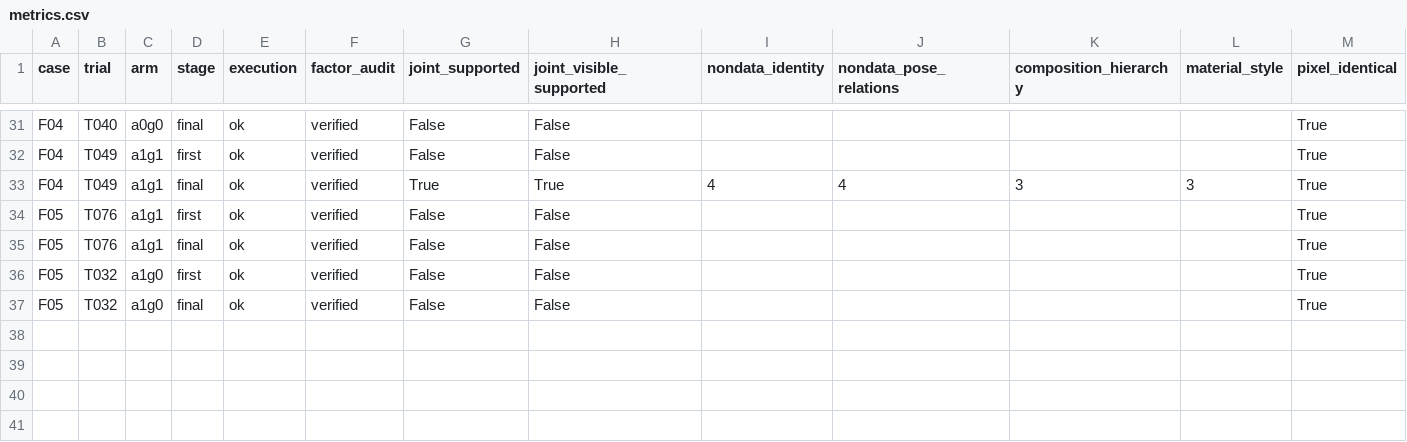
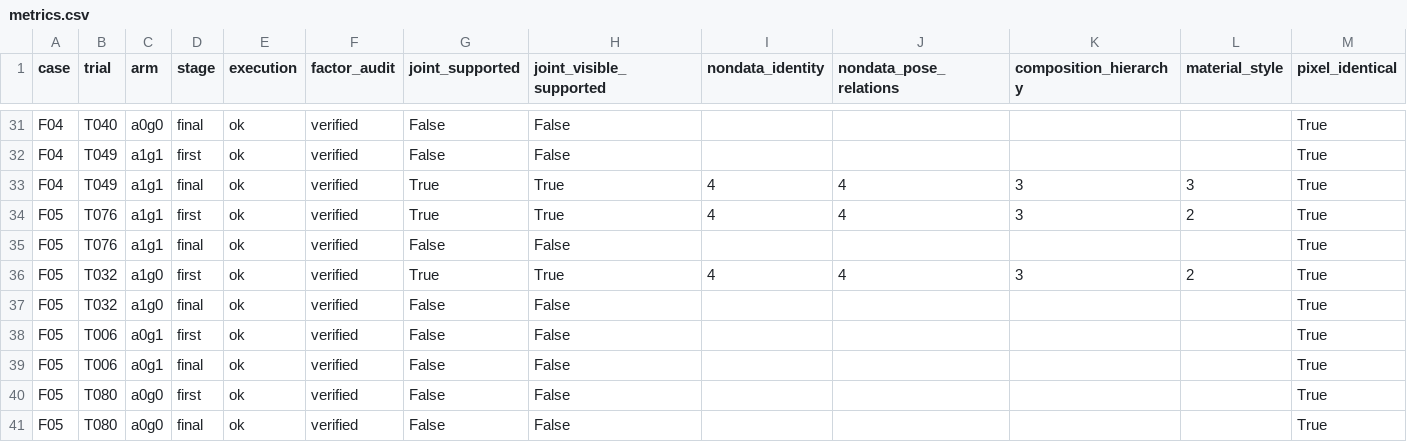
Before and after one commit to Guozihengwww/codemetaphor-review-127, a CSV file: reference-factorial-24/reports/reference_factorial24/metrics.csv, drawn as a sheet; only a part is shown, gaps mark what is left out.

Commit message:
Update24-design four-condition reference experiment

```diff
--- a/reference-factorial-24/reports/reference_factorial24/metrics.csv
+++ b/reference-factorial-24/reports/reference_factorial24/metrics.csv
@@ -33,5 +33,9 @@ F04,T049,a1g1,first,ok,verified,False,False,,,,,True
 F04,T049,a1g1,final,ok,verified,True,True,4,4,3,3,True
-F05,T076,a1g1,first,ok,verified,False,False,,,,,True
+F05,T076,a1g1,first,ok,verified,True,True,4,4,3,2,True
 F05,T076,a1g1,final,ok,verified,False,False,,,,,True
-F05,T032,a1g0,first,ok,verified,False,False,,,,,True
+F05,T032,a1g0,first,ok,verified,True,True,4,4,3,2,True
 F05,T032,a1g0,final,ok,verified,False,False,,,,,True
+F05,T006,a0g1,first,ok,verified,False,False,,,,,True
+F05,T006,a0g1,final,ok,verified,False,False,,,,,True
+F05,T080,a0g0,first,ok,verified,False,False,,,,,True
+F05,T080,a0g0,final,ok,verified,False,False,,,,,True
```
Also changed, not shown: 6 other files.
